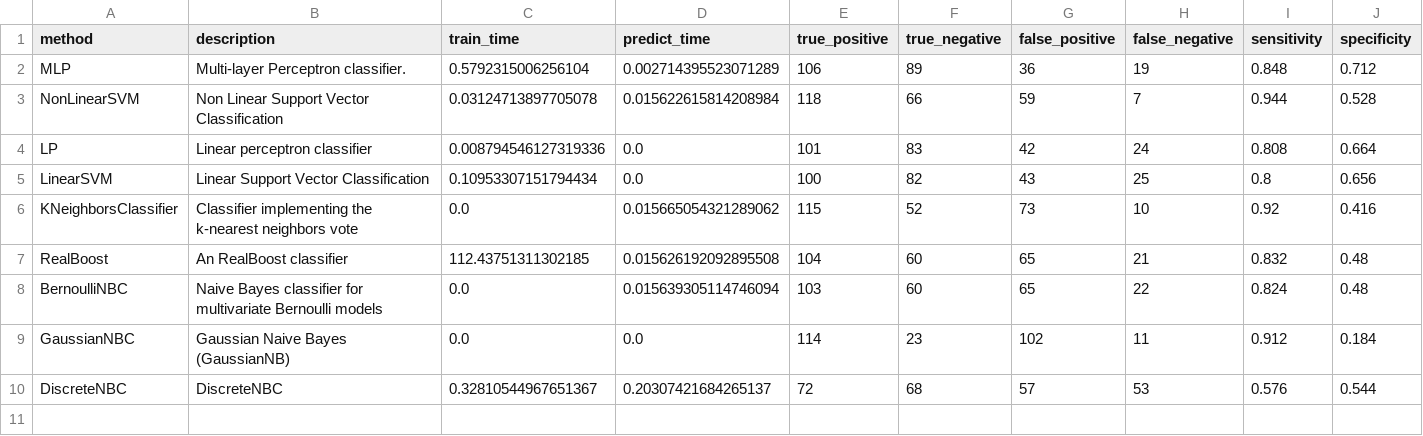
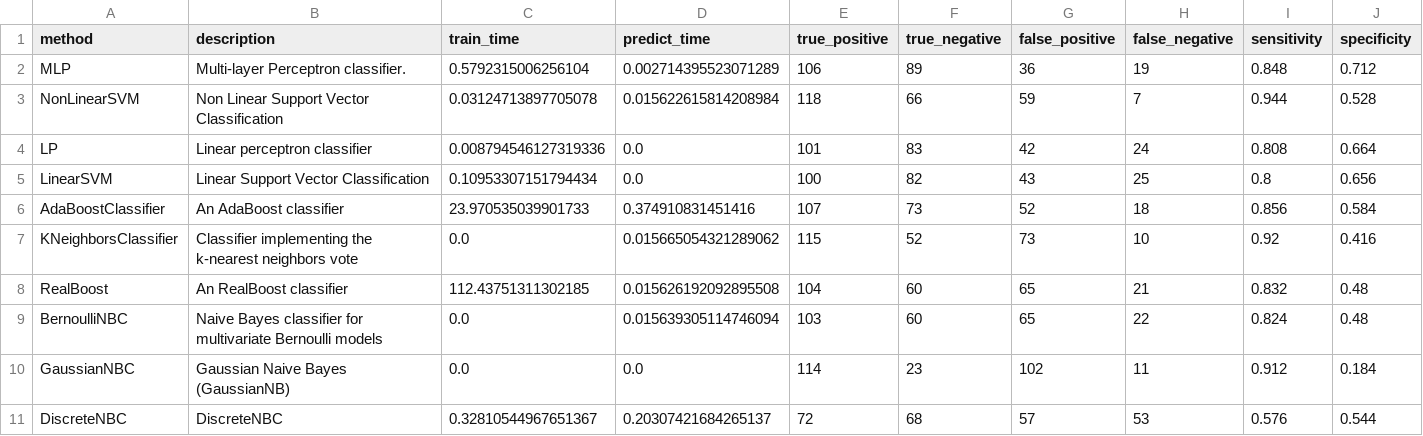
Before and after one commit to wl44545/wl44545.github.io, a CSV file: praca-inzynierska/history/2022_01_10_11_16_58_428702/results.csv, drawn as a sheet; only a part is shown; rows hold the shown columns only; the diff names each change by its address in the sheet, - before the commit and + after, or states it on an @@ line.

Commit message:
Autocommit with results

```diff
--- a/praca-inzynierska/history/2022_01_10_11_16_58_428702/results.csv
+++ b/praca-inzynierska/history/2022_01_10_11_16_58_428702/results.csv
+row 6: AdaBoostClassifier | An AdaBoost classifier | 23.970535039901733 | 0.374910831451416 | 107 | 73 | 52 | 18 | 0.856 | 0.584
```
Also changed, not shown: 5 other files.
